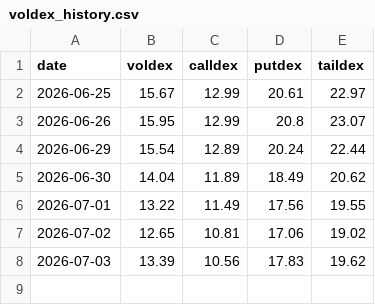
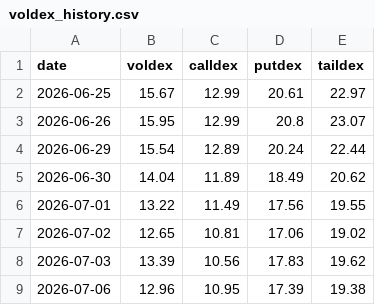
Before and after one commit to electribe15/DerivativeAnalytics, a CSV file: voldex_history/voldex_history.csv, drawn as a sheet.

```diff
--- a/voldex_history/voldex_history.csv
+++ b/voldex_history/voldex_history.csv
@@ -8 +8,2 @@ date,voldex,calldex,putdex,taildex
 2026-07-03,13.39,10.56,17.83,19.62
+2026-07-06,12.96,10.95,17.39,19.38
```
Also changed, not shown: gex_history/gex_metrics_history.csv, 2 other files.
